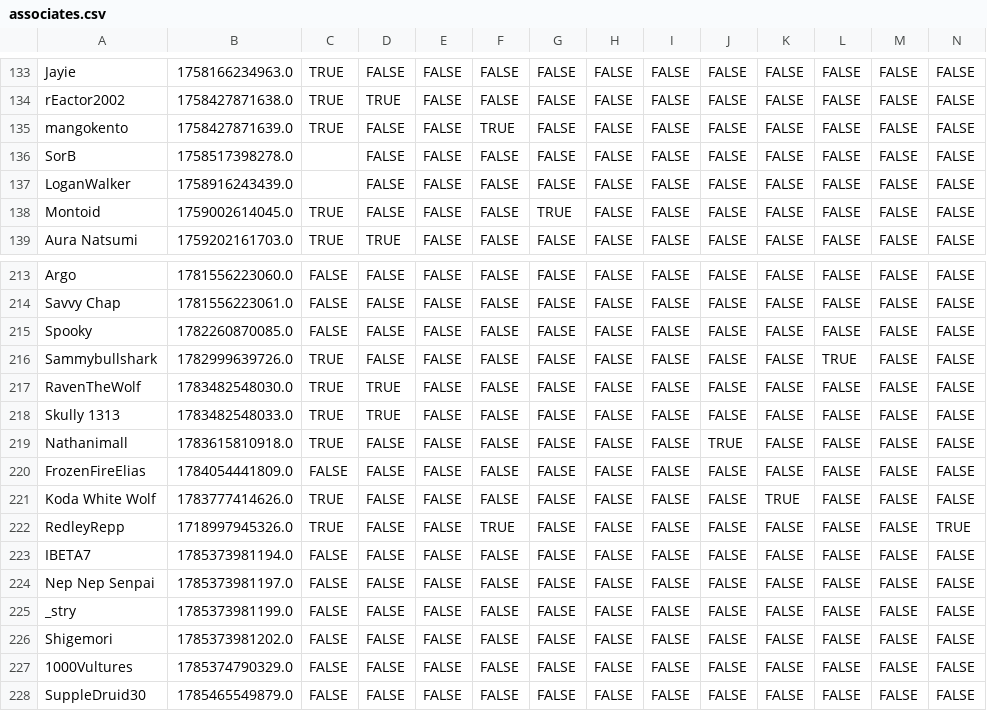
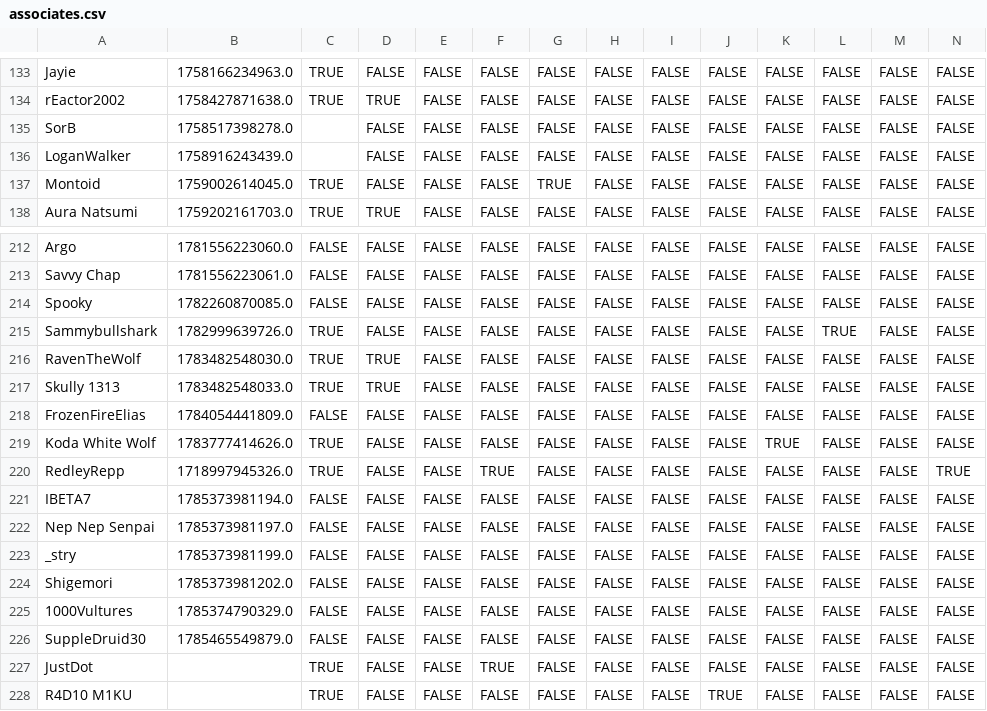
Before and after one commit to VRC-Kmart/aisle-6, a CSV file: clockboy/associates.csv, drawn as a sheet; only a part is shown, gaps mark what is left out; removed rows and columns are numbered as before the commit, all else as after; rows hold the shown columns only; the diff names each change by its address in the sheet, - before the commit and + after, or states it on an @@ line.

```diff
--- a/clockboy/associates.csv
+++ b/clockboy/associates.csv
-row 135: mangokento | 1758427871639.0 | TRUE | FALSE | FALSE | TRUE | FALSE | FALSE | FALSE | FALSE | FALSE | FALSE | FALSE | FALSE
-row 219: Nathanimall | 1783615810918.0 | TRUE | FALSE | FALSE | FALSE | FALSE | FALSE | FALSE | TRUE | FALSE | FALSE | FALSE | FALSE
+row 227: JustDot |  | TRUE | FALSE | FALSE | TRUE | FALSE | FALSE | FALSE | FALSE | FALSE | FALSE | FALSE | FALSE
+row 228: R4D10 M1KU |  | TRUE | FALSE | FALSE | FALSE | FALSE | FALSE | FALSE | TRUE | FALSE | FALSE | FALSE | FALSE
```
Also changed, not shown: 3 other files.
